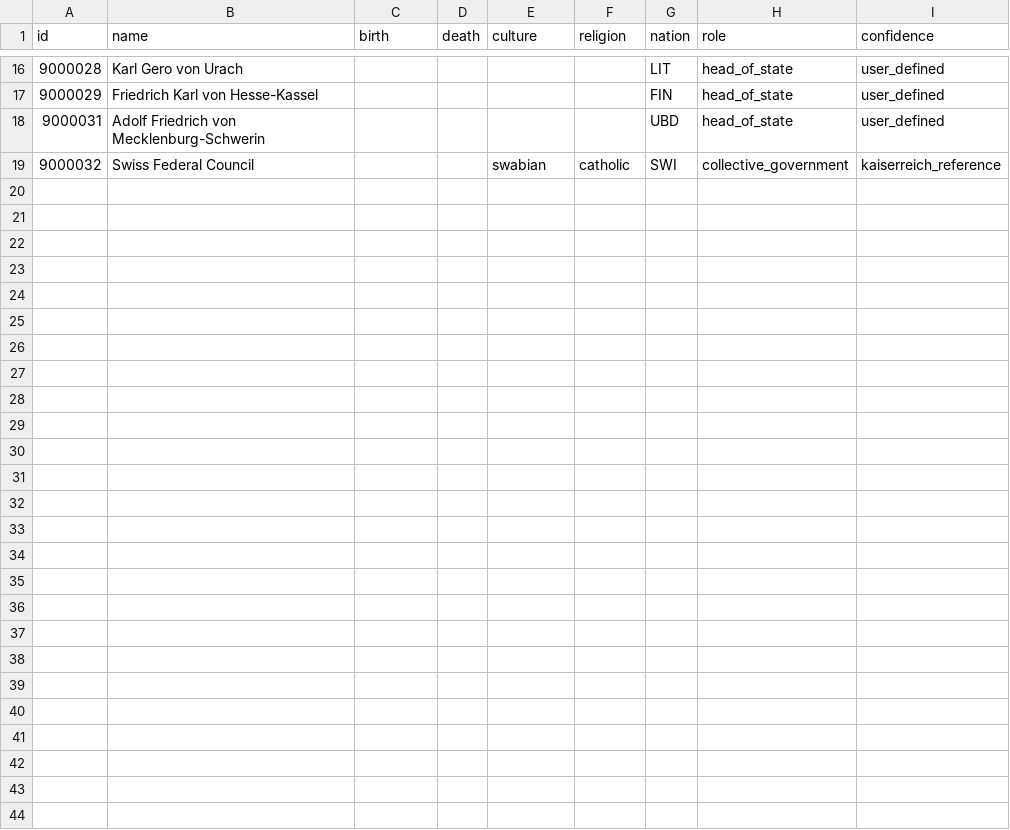
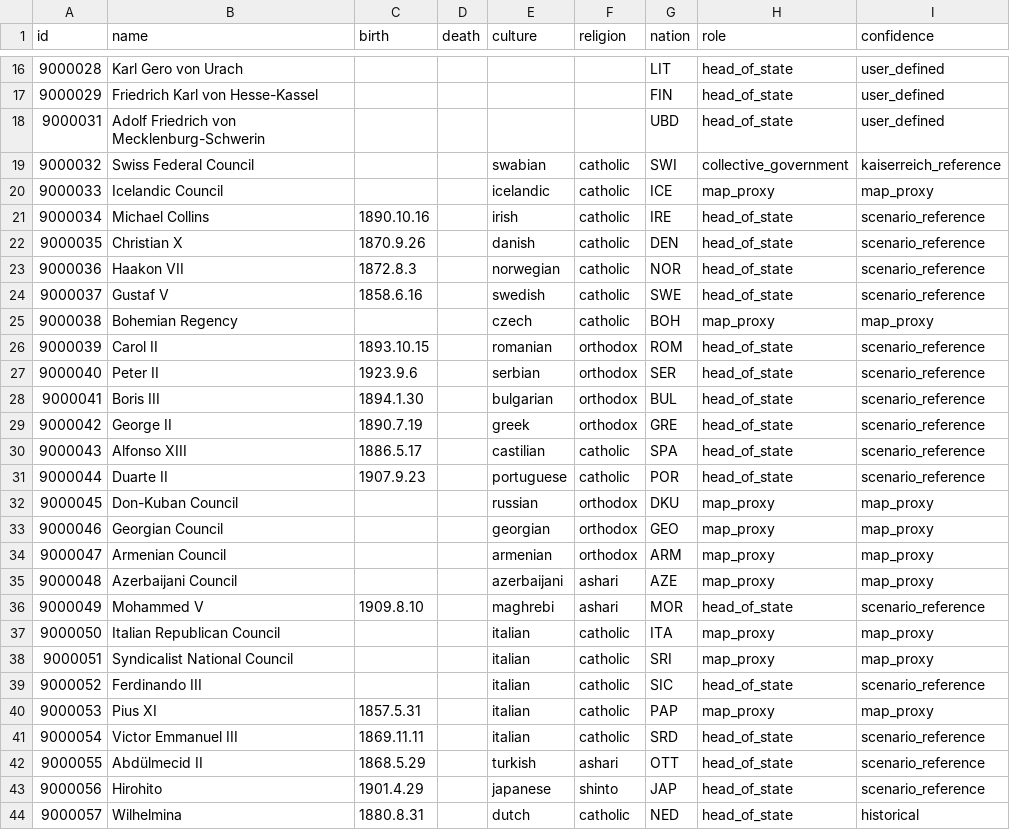
Before and after one commit to KuzeyOzturac/Crusaderreich, a CSV file: data/characters.csv, drawn as a sheet; only a part is shown, gaps mark what is left out.

```diff
--- a/data/characters.csv
+++ b/data/characters.csv
@@ -19 +19,26 @@ id,name,birth,death,culture,religion,nation,role,confidence
 9000032,Swiss Federal Council,,,swabian,catholic,SWI,collective_government,kaiserreich_reference
+9000033,Icelandic Council,,,icelandic,catholic,ICE,map_proxy,map_proxy
+9000034,Michael Collins,1890.10.16,,irish,catholic,IRE,head_of_state,scenario_reference
+9000035,Christian X,1870.9.26,,danish,catholic,DEN,head_of_state,scenario_reference
+9000036,Haakon VII,1872.8.3,,norwegian,catholic,NOR,head_of_state,scenario_reference
+9000037,Gustaf V,1858.6.16,,swedish,catholic,SWE,head_of_state,scenario_reference
+9000038,Bohemian Regency,,,czech,catholic,BOH,map_proxy,map_proxy
+9000039,Carol II,1893.10.15,,romanian,orthodox,ROM,head_of_state,scenario_reference
+9000040,Peter II,1923.9.6,,serbian,orthodox,SER,head_of_state,scenario_reference
+9000041,Boris III,1894.1.30,,bulgarian,orthodox,BUL,head_of_state,scenario_reference
+9000042,George II,1890.7.19,,greek,orthodox,GRE,head_of_state,scenario_reference
+9000043,Alfonso XIII,1886.5.17,,castilian,catholic,SPA,head_of_state,scenario_reference
+9000044,Duarte II,1907.9.23,,portuguese,catholic,POR,head_of_state,scenario_reference
+9000045,Don-Kuban Council,,,russian,orthodox,DKU,map_proxy,map_proxy
+9000046,Georgian Council,,,georgian,orthodox,GEO,map_proxy,map_proxy
+9000047,Armenian Council,,,armenian,orthodox,ARM,map_proxy,map_proxy
+9000048,Azerbaijani Council,,,azerbaijani,ashari,AZE,map_proxy,map_proxy
+9000049,Mohammed V,1909.8.10,,maghrebi,ashari,MOR,head_of_state,scenario_reference
+9000050,Italian Republican Council,,,italian,catholic,ITA,map_proxy,map_proxy
+9000051,Syndicalist National Council,,,italian,catholic,SRI,map_proxy,map_proxy
+9000052,Ferdinando III,,,italian,catholic,SIC,head_of_state,scenario_reference
+9000053,Pius XI,1857.5.31,,italian,catholic,PAP,map_proxy,map_proxy
+9000054,Victor Emmanuel III,1869.11.11,,italian,catholic,SRD,head_of_state,scenario_reference
+9000055,Abdülmecid II,1868.5.29,,turkish,ashari,OTT,head_of_state,scenario_reference
+9000056,Hirohito,1901.4.29,,japanese,shinto,JAP,head_of_state,scenario_reference
+9000057,Wilhelmina,1880.8.31,,dutch,catholic,NED,head_of_state,historical
```
Also changed, not shown: data/nations.csv, data/title_assignments.csv, 12 other files.
